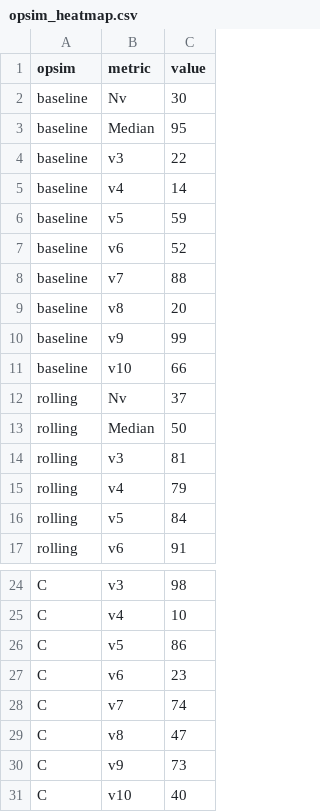
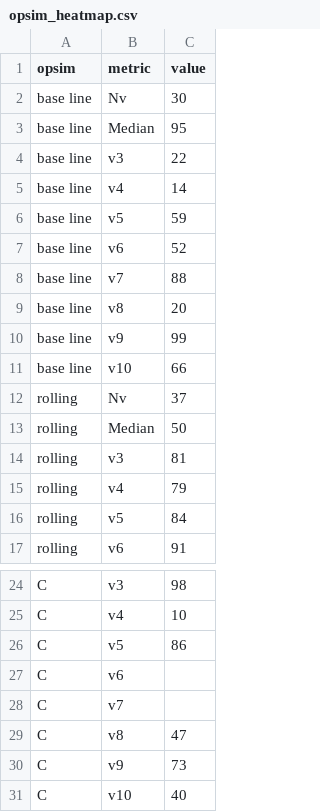
Before and after one commit to xiaolng/widgets, a CSV file: data/opsim/opsim_heatmap.csv, drawn as a sheet; only a part is shown, gaps mark what is left out.

```diff
--- a/data/opsim/opsim_heatmap.csv
+++ b/data/opsim/opsim_heatmap.csv
@@ -1,12 +1,12 @@
 opsim,metric,value
-baseline,Nv,30
-baseline,Median,95
-baseline,v3,22
-baseline,v4,14
-baseline,v5,59
-baseline,v6,52
-baseline,v7,88
-baseline,v8,20
-baseline,v9,99
-baseline,v10,66
+base line,Nv,30
+base line,Median,95
+base line,v3,22
+base line,v4,14
+base line,v5,59
+base line,v6,52
+base line,v7,88
+base line,v8,20
+base line,v9,99
+base line,v10,66
 rolling,Nv,37
@@ -26,4 +26,4 @@ C,v4,10
 C,v5,86
-C,v6,23
-C,v7,74
+C,v6,
+C,v7,
 C,v8,47
```
Also changed, not shown: 6 other files.
